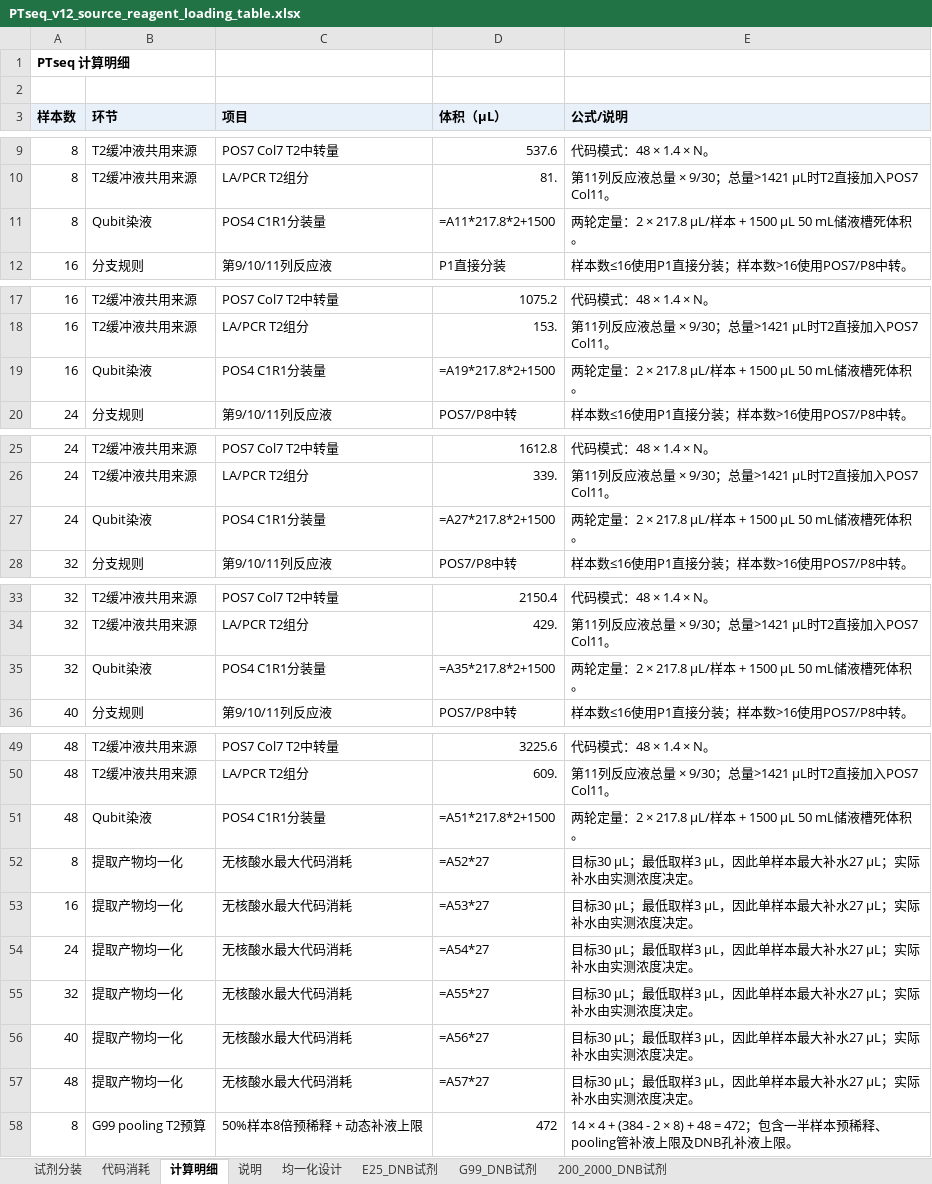
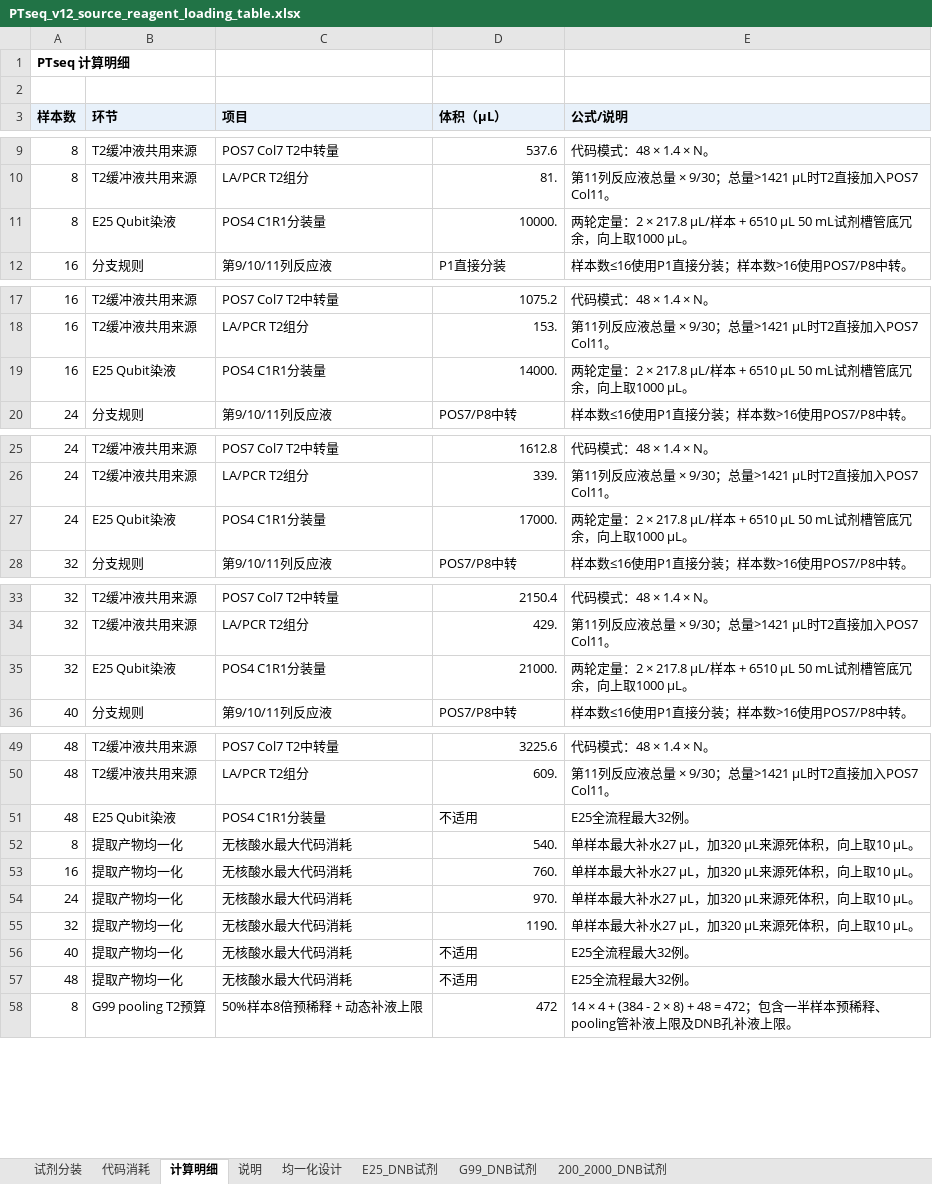
Before and after one commit to yoshnii/GenSIRO48_PTseq, an Excel workbook: 产品信息/PTseq_v12_source_reagent_loading_table.xlsx, sheet 计算明细, drawn as a sheet; only a part is shown, gaps mark what is left out; values as stored, in another font and other column widths than the file's, no borders; formulas without a stored value are shown as written; the diff covers the shown part only; the diff names each change by its address in the sheet, - before the commit and + after, or states it on an @@ line.

```diff
--- a/产品信息/PTseq_v12_source_reagent_loading_table.xlsx (sheet 计算明细)
+++ b/产品信息/PTseq_v12_source_reagent_loading_table.xlsx (sheet 计算明细)
-B11 (环节): Qubit染液
+B11 (环节): E25 Qubit染液
-D11 (体积（µL）): =A11*217.8*2+1500
+D11 (体积（µL）): 10000.
-E11 (公式/说明): …样本 + 1500 µL 50 mL储液槽死体积。
+E11 (公式/说明): …样本 + 6510 µL 50 mL试剂槽管底冗余，向上取1000 µL。
-B19 (环节): Qubit染液
+B19 (环节): E25 Qubit染液
-D19 (体积（µL）): =A19*217.8*2+1500
+D19 (体积（µL）): 14000.
-E19 (公式/说明): …样本 + 1500 µL 50 mL储液槽死体积。
+E19 (公式/说明): …样本 + 6510 µL 50 mL试剂槽管底冗余，向上取1000 µL。
-B27 (环节): Qubit染液
+B27 (环节): E25 Qubit染液
-D27 (体积（µL）): =A27*217.8*2+1500
+D27 (体积（µL）): 17000.
-E27 (公式/说明): …样本 + 1500 µL 50 mL储液槽死体积。
+E27 (公式/说明): …样本 + 6510 µL 50 mL试剂槽管底冗余，向上取1000 µL。
-B35 (环节): Qubit染液
+B35 (环节): E25 Qubit染液
-D35 (体积（µL）): =A35*217.8*2+1500
+D35 (体积（µL）): 21000.
-E35 (公式/说明): …样本 + 1500 µL 50 mL储液槽死体积。
+E35 (公式/说明): …样本 + 6510 µL 50 mL试剂槽管底冗余，向上取1000 µL。
-B51 (环节): Qubit染液
+B51 (环节): E25 Qubit染液
-D51 (体积（µL）): =A51*217.8*2+1500
+D51 (体积（µL）): 不适用
-E51 (公式/说明): 两轮定量：2 × 217.8 µL/样本 + 1500 µL 50 mL储液槽死体积。
+E51 (公式/说明): E25全流程最大32例。
-D52 (体积（µL）): =A52*27
+D52 (体积（µL）): 540.
-E52:E55 (公式/说明): 目标30 µL；最低取样3 µL，因此单样本最大补水27 µL；实际补水由实测浓度决定。
+E52:E55 (公式/说明): 单样本最大补水27 µL，加320 µL来源死体积，向上取10 µL。
-D53 (体积（µL）): =A53*27
+D53 (体积（µL）): 760.
-D54 (体积（µL）): =A54*27
+D54 (体积（µL）): 970.
-D55 (体积（µL）): =A55*27
+D55 (体积（µL）): 1190.
-D56 (体积（µL）): =A56*27
+D56 (体积（µL）): 不适用
-E56:E57 (公式/说明): 目标30 µL；最低取样3 µL，因此单样本最大补水27 µL；实际补水由实测浓度决定。
+E56:E57 (公式/说明): E25全流程最大32例。
-D57 (体积（µL）): =A57*27
+D57 (体积（µL）): 不适用
```
Also changed, not shown: 3 edited cells elsewhere in this sheet, sheet G99_DNB试剂, sheet 代码消耗, sheet 试剂分装, sheet 200_2000_DNB试剂, sheet E25_DNB试剂, sheet 均一化设计, 1 more sheet, hidden cells, 6 other files.
